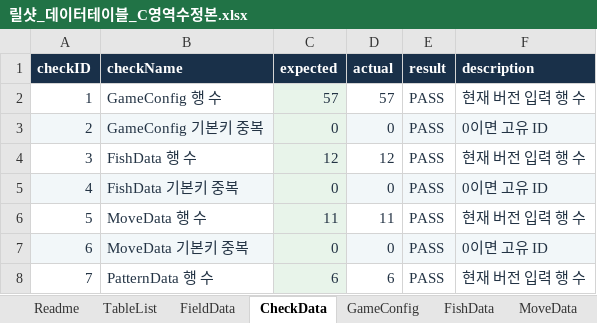
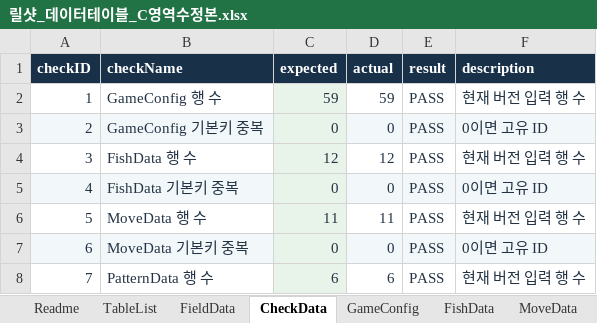
Before and after one commit to TinCanKnight/my-first-game, an Excel workbook: 릴샷_C영역/릴샷_데이터테이블_C영역수정본.xlsx, sheet CheckData, drawn as a sheet; only a part is shown; values as stored, in another font and other column widths than the file's, no borders; conditional formats not drawn; the diff names each change by its address in the sheet, - before the commit and + after, or states it on an @@ line.

```diff
--- a/릴샷_C영역/릴샷_데이터테이블_C영역수정본.xlsx (sheet CheckData)
+++ b/릴샷_C영역/릴샷_데이터테이블_C영역수정본.xlsx (sheet CheckData)
-C2 (expected): 57
+C2 (expected): 59
-D2 (actual): 57
+D2 (actual): 59
```
Also changed, not shown: sheet FishHpByStage, sheet FieldData, sheet GameConfig, sheet TableList, sheet Readme, sheet RuleData, formulas that keep their value.
